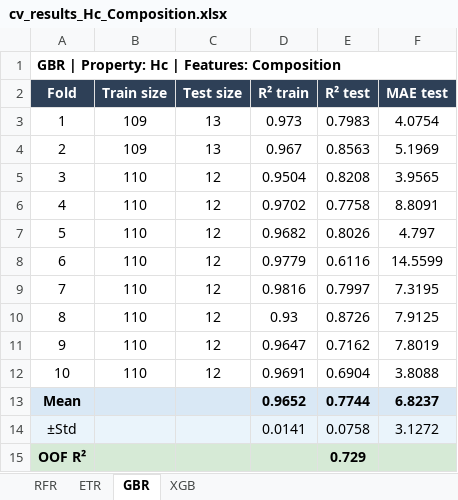
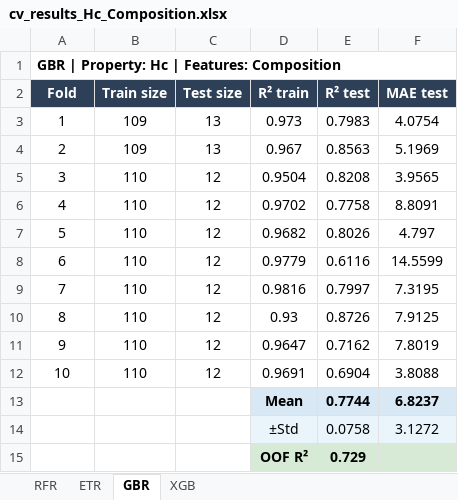
Before and after one commit to Niccuby/Sendust-ml-featurization-SHAP, an Excel workbook: results/metrics/composition/cv_results_Hc_Composition.xlsx, sheet GBR, drawn as a sheet; values as stored, in another font and other column widths than the file's, no borders; removed rows and columns are numbered as before the commit, all else as after; the diff names each change by its address in the sheet, - before the commit and + after, or states it on an @@ line.

```diff
--- a/results/metrics/composition/cv_results_Hc_Composition.xlsx (sheet GBR)
+++ b/results/metrics/composition/cv_results_Hc_Composition.xlsx (sheet GBR)
-A13 (Fold): Mean
+A13 (Fold): (empty)
-A13:C13 fill: #D9E8F5
+A13:C13 fill: none
-D13 (R² train): 0.9652
+D13 (R² train): Mean
-A14 (Fold): ±Std
+A14 (Fold): (empty)
-A14:C14 fill: #EAF4FB
+A14:C14 fill: none
-D14 (R² train): 0.0141
+D14 (R² train): ±Std
-row 15: OOF R² |  |  |  | 0.729
+row 15:  |  |  | OOF R² | 0.729
```
Also changed, not shown: sheet XGB, sheet ETR.
